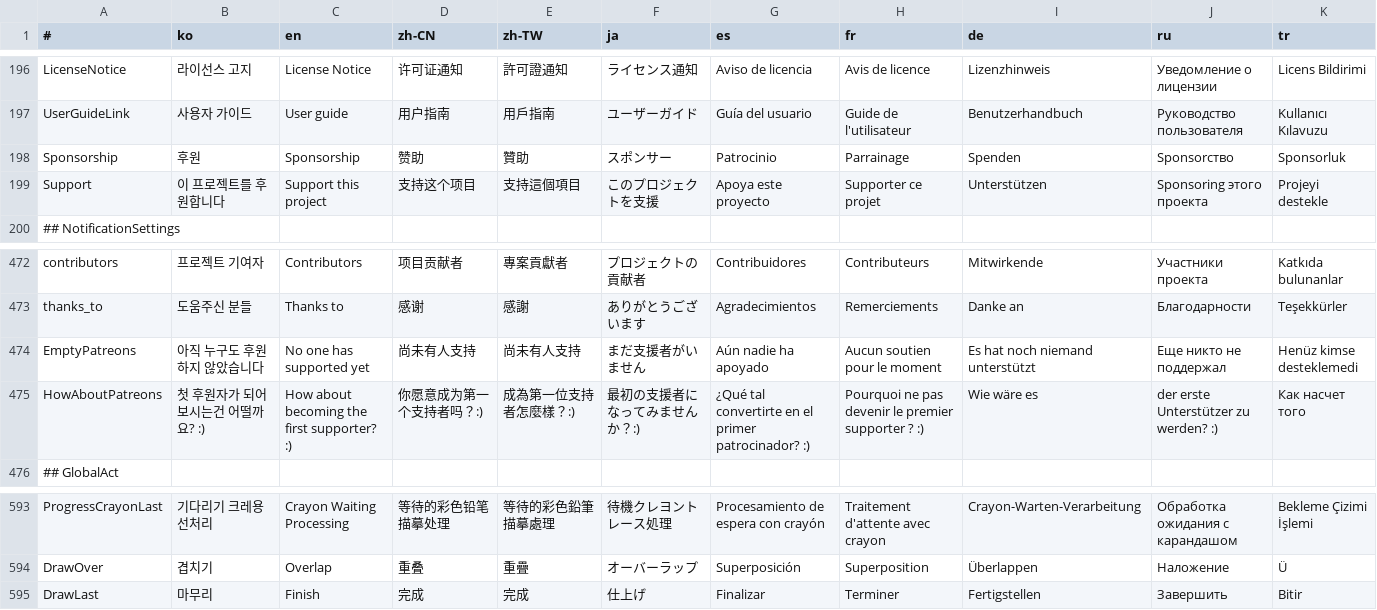
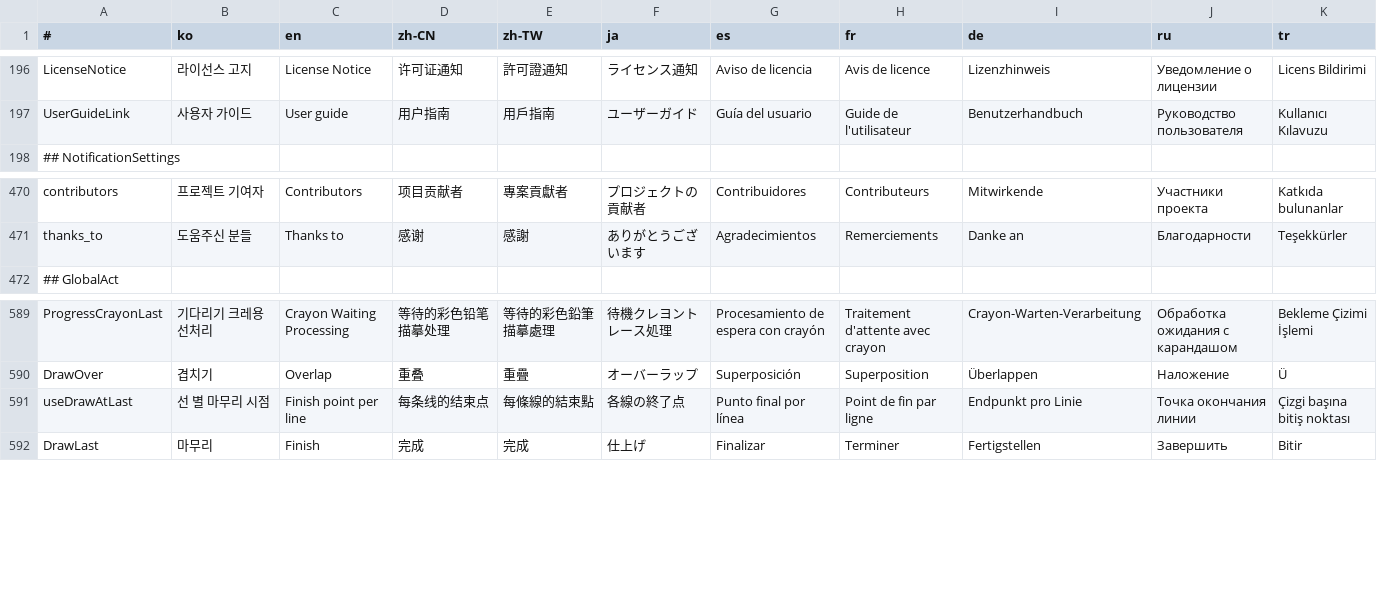
Before and after one commit to is2you2/pjcone_server, a CSV file: uploader/www/assets/data/translate.csv, drawn as a sheet; only a part is shown, gaps mark what is left out; removed rows and columns are numbered as before the commit, all else as after; rows hold the shown columns only; the diff names each change by its address in the sheet, - before the commit and + after, or states it on an @@ line.

```diff
--- a/uploader/www/assets/data/translate.csv
+++ b/uploader/www/assets/data/translate.csv
-row 198: Sponsorship | 후원 | Sponsorship | 赞助 | 贊助 | スポンサー | Patrocinio | Parrainage | Spenden | Sponsorство | Sponsorluk
-row 199: Support | 이 프로젝트를 후원합니다 | Support this project | 支持这个项目 | 支持這個項目 | このプロジェクトを支援 | Apoya este proyecto | Supporter ce projet | Unterstützen | Sponsoring этого проекта | Projeyi destekle
-row 474: EmptyPatreons | 아직 누구도 후원하지 않았습니다 | No one has supported yet | 尚未有人支持 | 尚未有人支持 | まだ支援者がいません | Aún nadie ha apoyado | Aucun soutien pour le moment | Es hat noch niemand unterstützt | Еще никто не поддержал | Henüz kimse desteklemedi
-row 475: HowAboutPatreons | 첫 후원자가 되어보시는건 어떨까요? :) | How about becoming the first supporter? :) | 你愿意成为第一个支持者吗？:) | 成為第一位支持者怎麼樣？:) | 最初の支援者になってみませんか？:) | ¿Qué tal convertirte en el primer patrocinador? :) | Pourquoi ne pas devenir le premier supporter ? :) | Wie wäre es | der erste Unterstützer zu werden? :) | Как насчет того
+row 591: useDrawAtLast | 선 별 마무리 시점 | Finish point per line | 每条线的结束点 | 每條線的結束點 | 各線の終了点 | Punto final por línea | Point de fin par ligne | Endpunkt pro Linie | Точка окончания линии | Çizgi başına bitiş noktası
```
Also changed, not shown: 22 other files.
